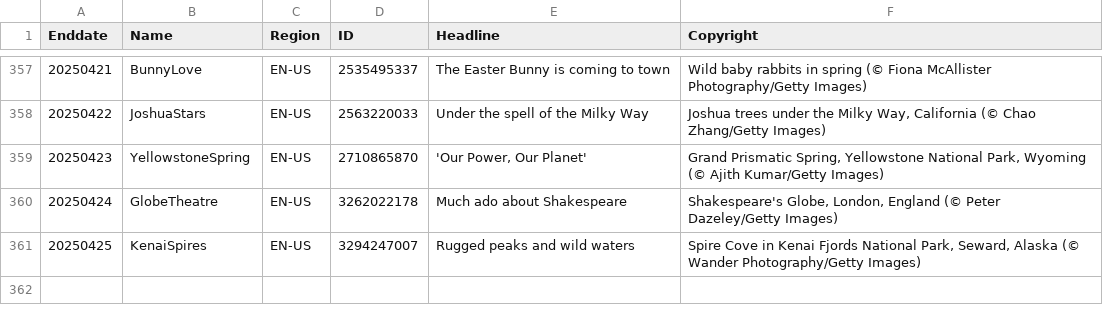
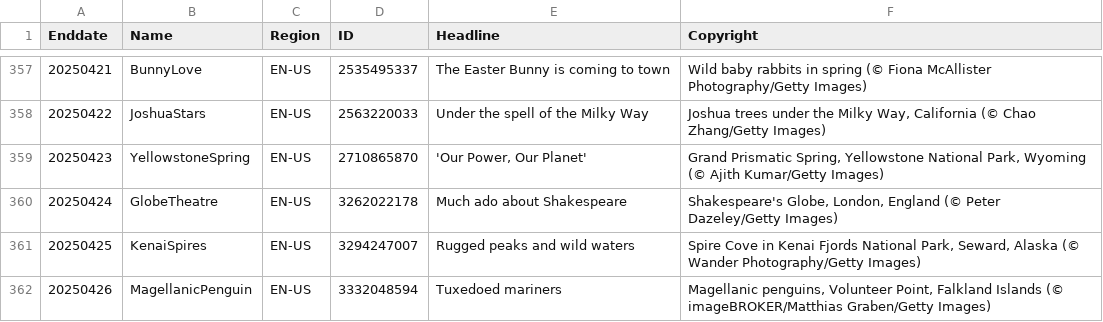
Before and after one commit to taumasyang/imageArchive, a CSV file: metadata/EN-US.csv, drawn as a sheet; only a part is shown, gaps mark what is left out.

```diff
--- a/metadata/EN-US.csv
+++ b/metadata/EN-US.csv
@@ -361 +361,2 @@ Enddate,Name,Region,ID,Headline,Copyright
 20250425,KenaiSpires,EN-US,3294247007,"Rugged peaks and wild waters","Spire Cove in Kenai Fjords National Park, Seward, Alaska (© Wander Photography/Getty Images)"
+20250426,MagellanicPenguin,EN-US,3332048594,"Tuxedoed mariners","Magellanic penguins, Volunteer Point, Falkland Islands (© imageBROKER/Matthias Graben/Getty Images)"
```
Also changed, not shown: metadata/EN-CA.csv, metadata/EN-GB.csv, 9 other files.
